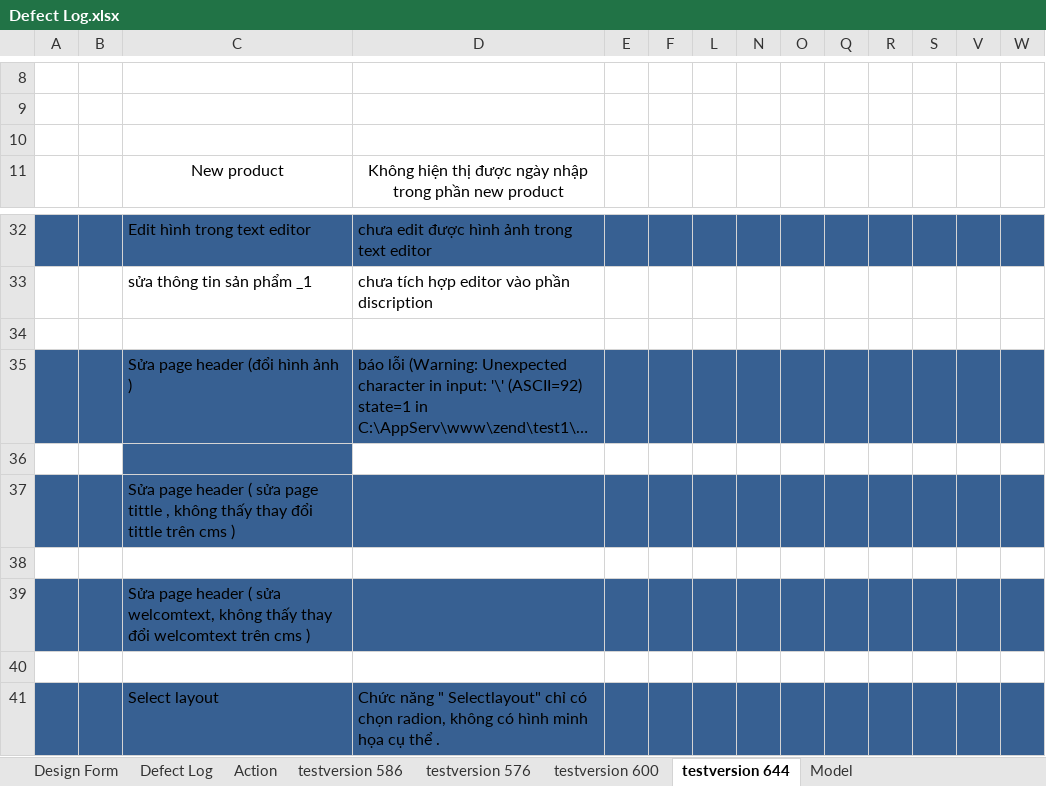
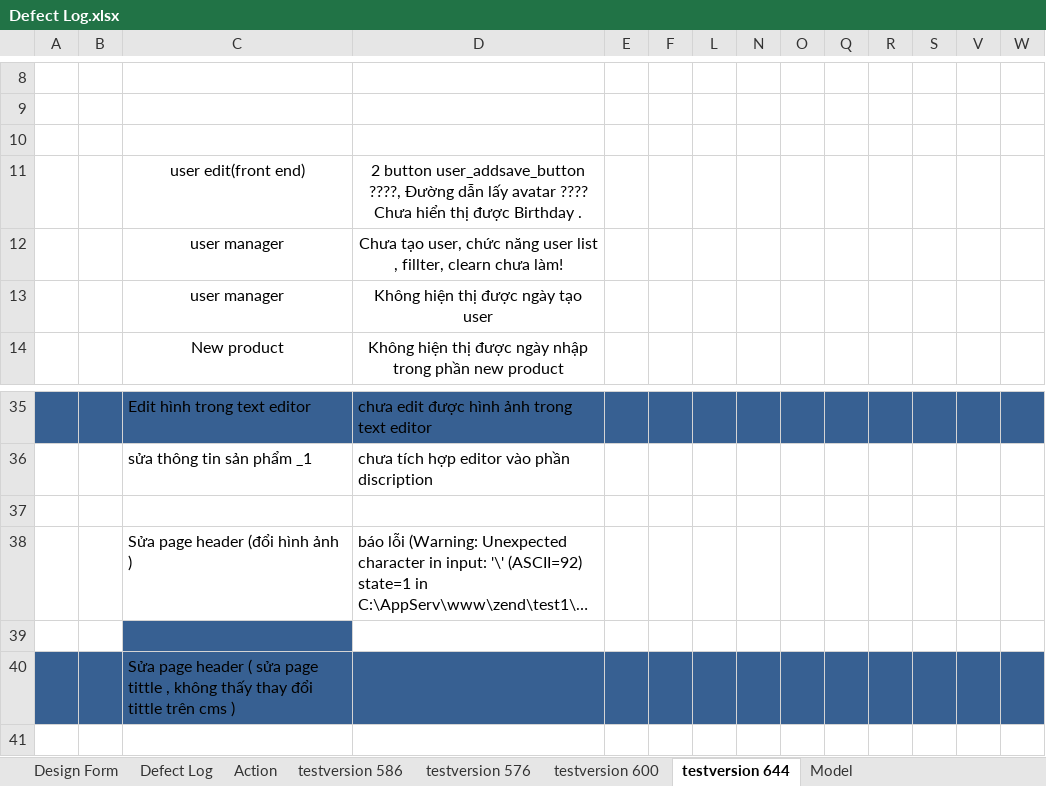
Before and after one commit to tuanva90/cnpm03-php-webproject, an Excel workbook: Document/Defect Log.xlsx, sheet testversion 644, drawn as a sheet; only a part is shown, gaps mark what is left out; the shorter side is filled out with more unchanged rows; long unchanged cells end in …; values as stored, in another font and other column widths than the file's, no borders; addresses are those after the commit; rows hold the shown columns only; the diff covers the shown part only; the diff names each change by its address in the sheet, - before the commit and + after, or states it on an @@ line.

```diff
--- a/Document/Defect Log.xlsx (sheet testversion 644)
+++ b/Document/Defect Log.xlsx (sheet testversion 644)
+row 11:  |  | user edit(front end) | 2 button user_addsave_button ????, Đường dẫn lấy avatar ???? Chưa hiển thị được Birthday .
+row 12:  |  | user manager | Chưa tạo user, chức năng user list , fillter, clearn chưa làm!
+row 13:  |  | user manager | Không hiện thị được ngày tạo user
-A38:F38 fill: #376092
+A38:F38 fill: none
-L38 fill: #376092
+L38 fill: none
-N38:O38 fill: #376092
+N38:O38 fill: none
-Q38:S38 fill: #376092
+Q38:S38 fill: none
-V38:W38 fill: #376092
+V38:W38 fill: none
```
Also changed, not shown: cell formats elsewhere in this sheet, sheet testversion 600.
